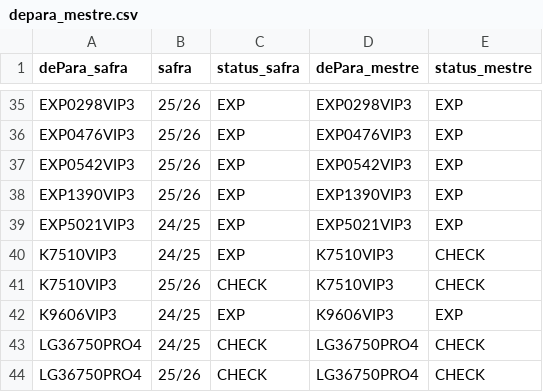
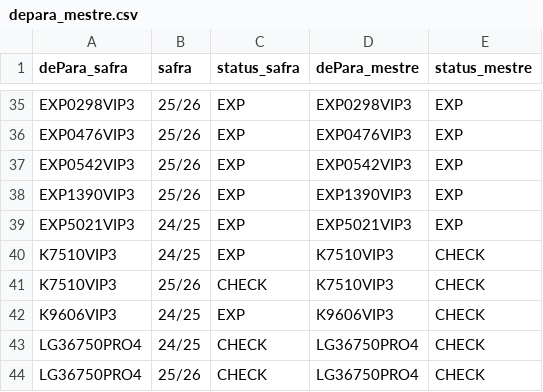
Before and after one commit to ferreian/jaum-dtc-milho, a CSV file: config/depara_mestre.csv, drawn as a sheet; only a part is shown, gaps mark what is left out.

Commit message:
atualizacao painas conjunta e h2hh bem como de para mestre

```diff
--- a/config/depara_mestre.csv
+++ b/config/depara_mestre.csv
@@ -41,3 +41,3 @@ K7510VIP3,24/25,EXP,K7510VIP3,CHECK
 K7510VIP3,25/26,CHECK,K7510VIP3,CHECK
-K9606VIP3,24/25,EXP,K9606VIP3,EXP
+K9606VIP3,24/25,EXP,K9606VIP3,CHECK
 LG36750PRO4,24/25,CHECK,LG36750PRO4,CHECK
```
Also changed, not shown: 3 other files.
